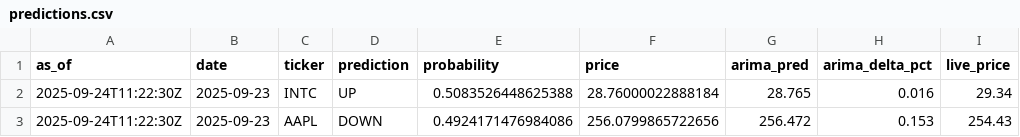
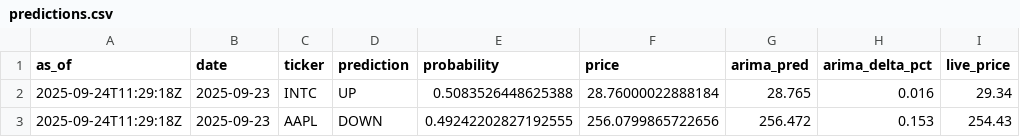
Before and after one commit to souhailchenaoua/QuantCast, a CSV file: public/predictions.csv, drawn as a sheet.

Commit message:
add ARIMA snapshot for dashboard

```diff
--- a/public/predictions.csv
+++ b/public/predictions.csv
@@ -1,3 +1,3 @@
 as_of,date,ticker,prediction,probability,price,arima_pred,arima_delta_pct,live_price
-2025-09-24T11:22:30Z,2025-09-23,INTC,UP,0.5083526448625388,28.76000022888184,28.765,0.016,29.34
-2025-09-24T11:22:30Z,2025-09-23,AAPL,DOWN,0.4924171476984086,256.0799865722656,256.472,0.153,254.43
+2025-09-24T11:29:18Z,2025-09-23,INTC,UP,0.5083526448625388,28.76000022888184,28.765,0.016,29.34
+2025-09-24T11:29:18Z,2025-09-23,AAPL,DOWN,0.49242202827192555,256.0799865722656,256.472,0.153,254.43
```
Also changed, not shown: 3 other files.
